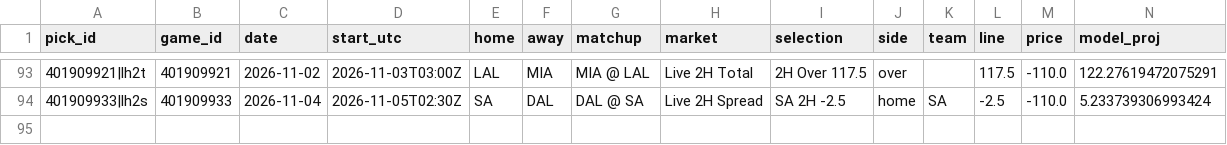
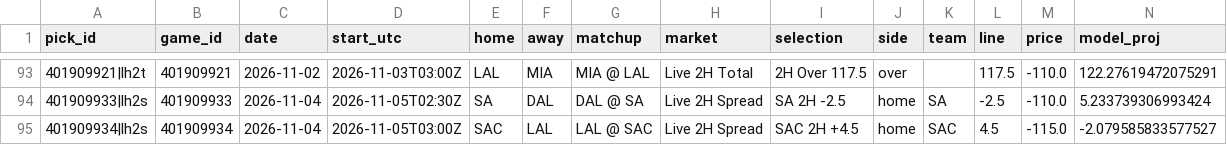
Before and after one commit to WallStreetQ/nba-model, a CSV file: model/live_picks.csv, drawn as a sheet; only a part is shown, gaps mark what is left out; rows hold the shown columns only; the diff names each change by its address in the sheet, - before the commit and + after, or states it on an @@ line.

```diff
--- a/model/live_picks.csv
+++ b/model/live_picks.csv
+row 95: 401909934|lh2s | 401909934 | 2026-11-04 | 2026-11-05T03:00Z | SAC | LAL | LAL @ SAC | Live 2H Spread | SAC 2H +4.5 | home | SAC | 4.5 | -115.0 | -2.079585833577527
```
Also changed, not shown: model/halftime_log.csv, 1 other file.
